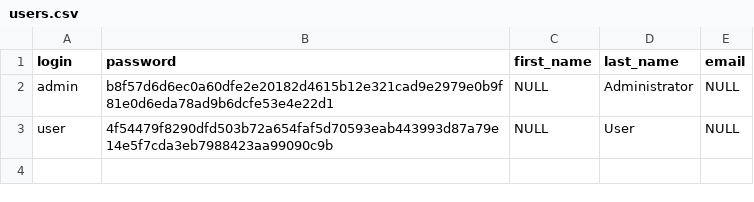
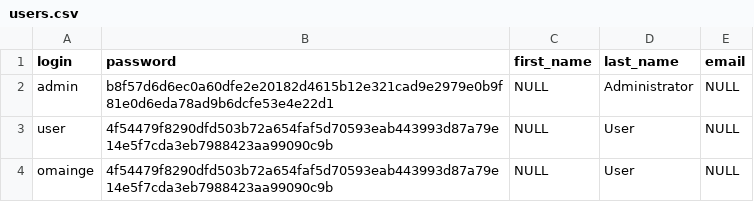
Before and after one commit to bringste/bringste, a CSV file: server/src/main/resources/config/liquibase/users.csv, drawn as a sheet; the diff names each change by its address in the sheet, - before the commit and + after, or states it on an @@ line.

Commit message:
add initial data

```diff
--- a/server/src/main/resources/config/liquibase/users.csv
+++ b/server/src/main/resources/config/liquibase/users.csv
+row 4: omainge | 4f54479f8290dfd503b72a654faf5d70593eab443993d87a79e14e5f7cda3eb7988423aa99090c9b | NULL | User | NULL
```
Also changed, not shown: 6 other files.
